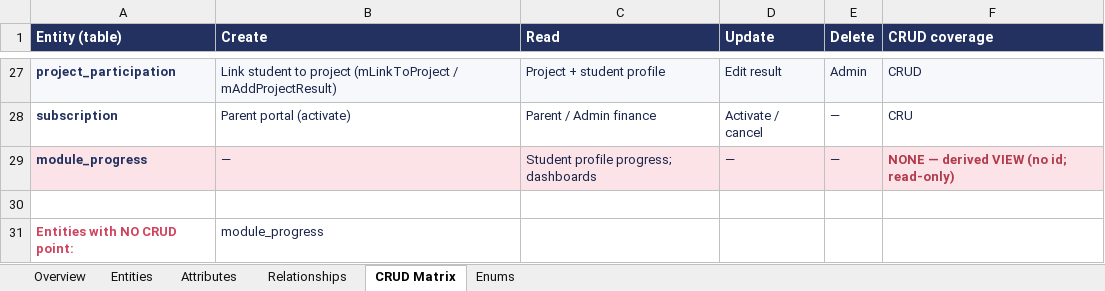
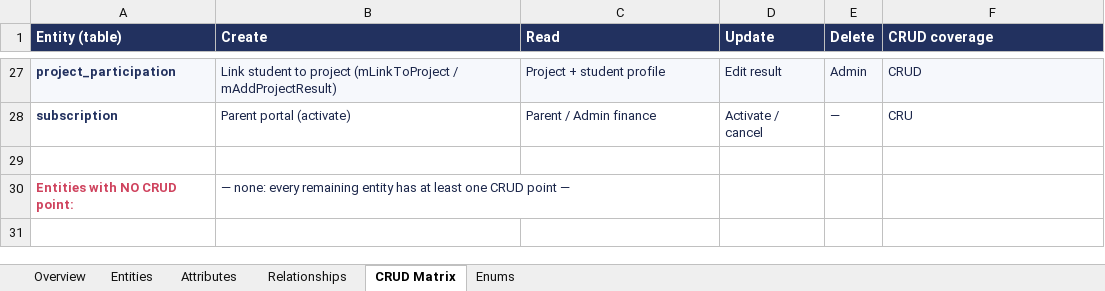
Before and after one commit to rati-bar/SJA, an Excel workbook: SJA_ER_Model.xlsx, sheet CRUD Matrix, drawn as a sheet; only a part is shown, gaps mark what is left out; values as stored, in another font and other column widths than the file's, no borders; removed rows and columns are numbered as before the commit, all else as after; the diff names each change by its address in the sheet, - before the commit and + after, or states it on an @@ line.

```diff
--- a/SJA_ER_Model.xlsx (sheet CRUD Matrix)
+++ b/SJA_ER_Model.xlsx (sheet CRUD Matrix)
-row 29: module_progress | — | Student profile progress; dashboards | — | — | NONE — derived VIEW (no id; read-only)
-B30 (Create): module_progress
+B30 (Create): — none: every remaining entity has at least one CRUD point —
```
Also changed, not shown: sheet Attributes, sheet Relationships, sheet Entities, sheet Overview.
